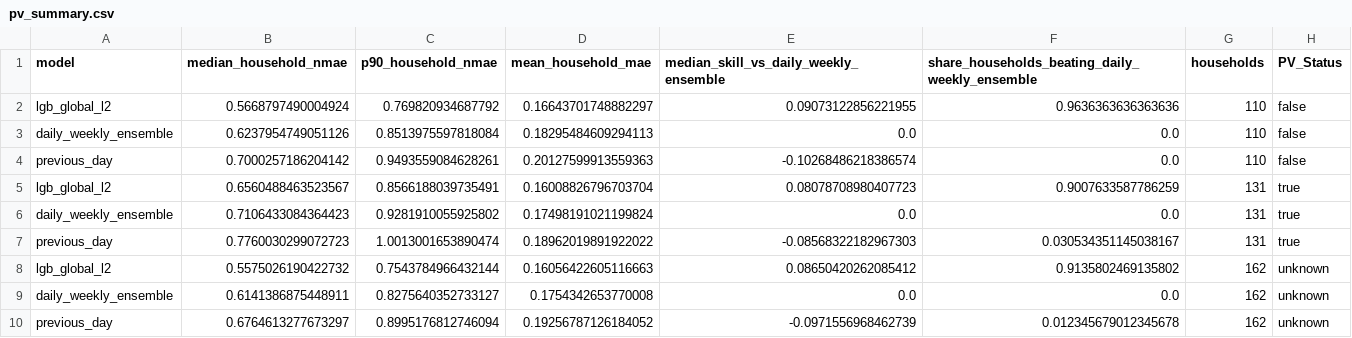
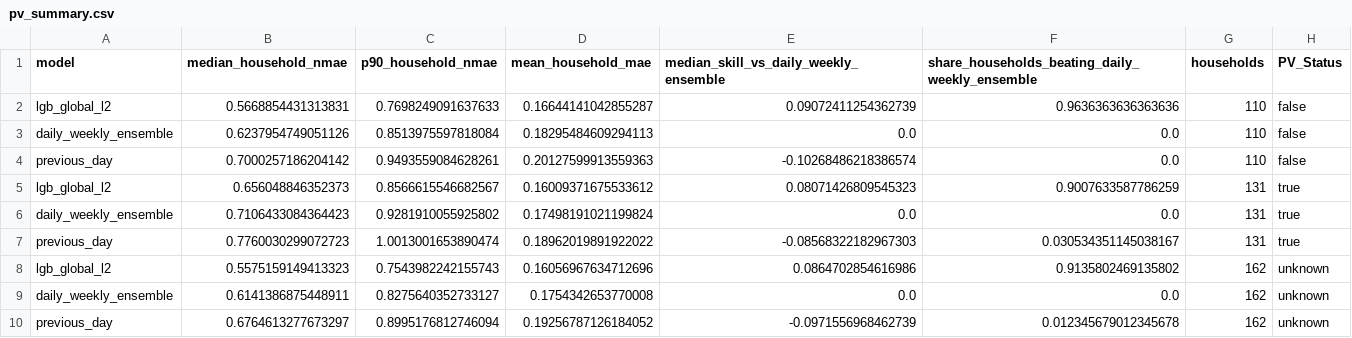
Before and after one commit to nicosquare/rwth_hackathon, a CSV file: artifacts/level0/pv_summary.csv, drawn as a sheet.

```diff
--- a/artifacts/level0/pv_summary.csv
+++ b/artifacts/level0/pv_summary.csv
@@ -1,9 +1,9 @@
 model,median_household_nmae,p90_household_nmae,mean_household_mae,median_skill_vs_daily_weekly_ensemble,share_households_beating_daily_weekly_ensemble,households,PV_Status
-lgb_global_l2,0.5668797490004924,0.769820934687792,0.16643701748882297,0.09073122856221955,0.9636363636363636,110,false
+lgb_global_l2,0.5668854431313831,0.7698249091637633,0.16644141042855287,0.09072411254362739,0.9636363636363636,110,false
 daily_weekly_ensemble,0.6237954749051126,0.8513975597818084,0.18295484609294113,0.0,0.0,110,false
 previous_day,0.7000257186204142,0.9493559084628261,0.20127599913559363,-0.10268486218386574,0.0,110,false
-lgb_global_l2,0.6560488463523567,0.8566188039735491,0.16008826796703704,0.08078708980407723,0.9007633587786259,131,true
+lgb_global_l2,0.656048846352373,0.8566615546682567,0.16009371675533612,0.08071426809545323,0.9007633587786259,131,true
 daily_weekly_ensemble,0.7106433084364423,0.9281910055925802,0.17498191021199824,0.0,0.0,131,true
 previous_day,0.7760030299072723,1.0013001653890474,0.18962019891922022,-0.08568322182967303,0.030534351145038167,131,true
-lgb_global_l2,0.5575026190422732,0.7543784966432144,0.16056422605116663,0.08650420262085412,0.9135802469135802,162,unknown
+lgb_global_l2,0.5575159149413323,0.7543982242155743,0.16056967634712696,0.0864702854616986,0.9135802469135802,162,unknown
 daily_weekly_ensemble,0.6141386875448911,0.8275640352733127,0.1754342653770008,0.0,0.0,162,unknown
```
Also changed, not shown: artifacts/level0/feature_importance.csv, artifacts/level0/horizon_mae.csv, 7 other files.
